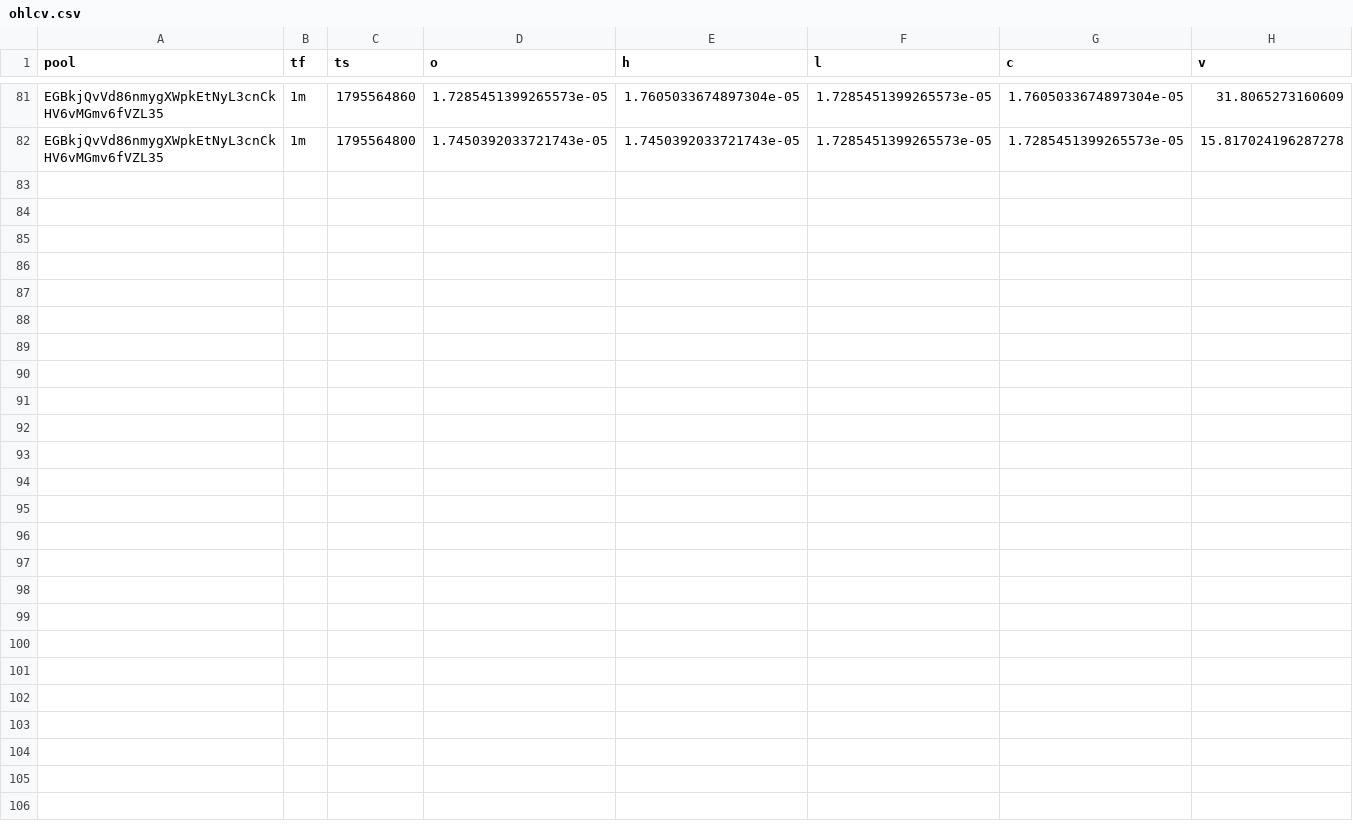
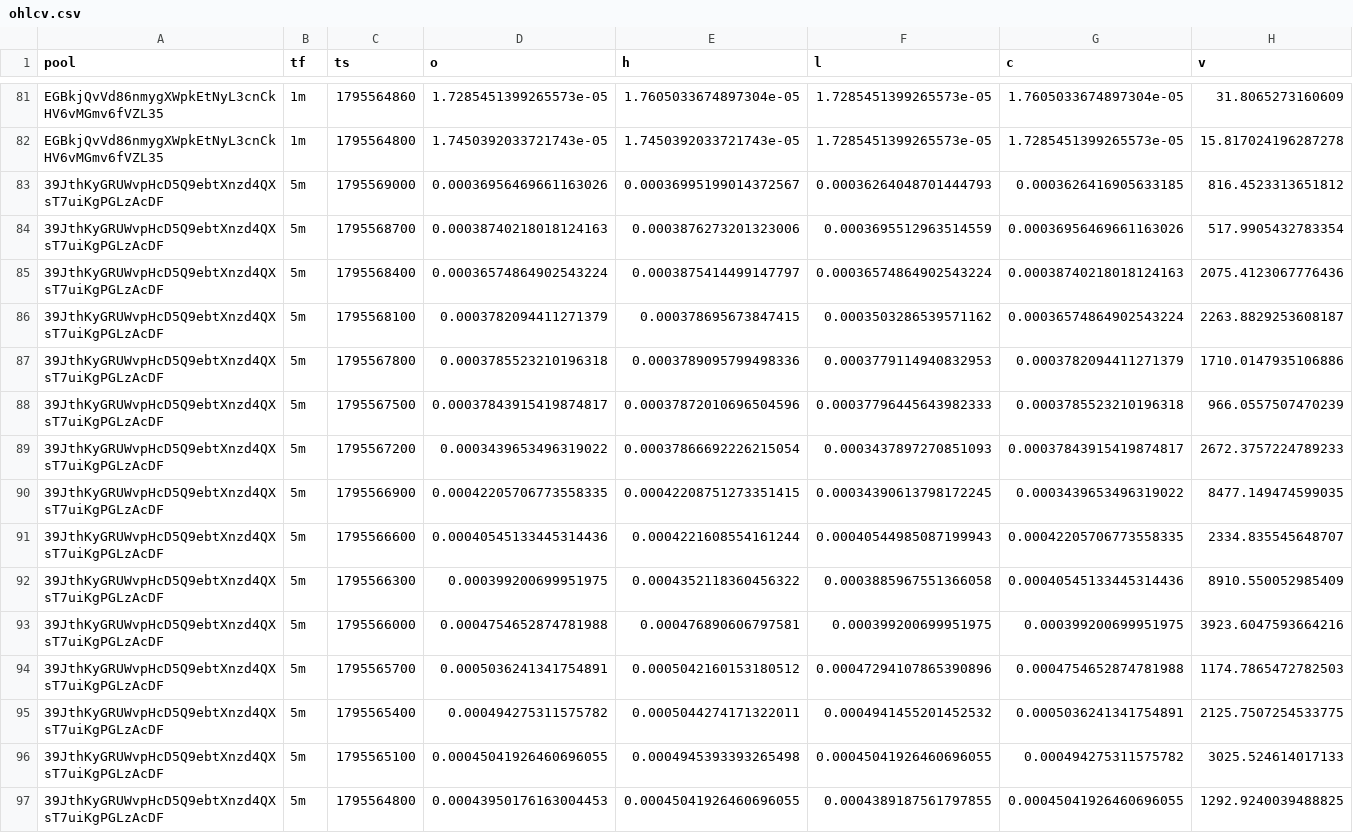
Before and after one commit to davidbobholz-stack/young-coin-collector., a CSV file: shards/2026-11-25/ohlcv.csv, drawn as a sheet; only a part is shown, gaps mark what is left out; the diff names each change by its address in the sheet, - before the commit and + after, or states it on an @@ line.

```diff
--- a/shards/2026-11-25/ohlcv.csv
+++ b/shards/2026-11-25/ohlcv.csv
+row 83: 39JthKyGRUWvpHcD5Q9ebtXnzd4QXsT7uiKgPGLzAcDF | 5m | 1795569000 | 0.00036956469661163026 | 0.00036995199014372567 | 0.00036264048701444793 | 0.0003626416905633185 | 816.4523313651812
+row 84: 39JthKyGRUWvpHcD5Q9ebtXnzd4QXsT7uiKgPGLzAcDF | 5m | 1795568700 | 0.00038740218018124163 | 0.0003876273201323006 | 0.0003695512963514559 | 0.00036956469661163026 | 517.9905432783354
+row 85: 39JthKyGRUWvpHcD5Q9ebtXnzd4QXsT7uiKgPGLzAcDF | 5m | 1795568400 | 0.00036574864902543224 | 0.0003875414499147797 | 0.00036574864902543224 | 0.00038740218018124163 | 2075.4123067776436
+row 86: 39JthKyGRUWvpHcD5Q9ebtXnzd4QXsT7uiKgPGLzAcDF | 5m | 1795568100 | 0.0003782094411271379 | 0.000378695673847415 | 0.0003503286539571162 | 0.00036574864902543224 | 2263.8829253608187
+row 87: 39JthKyGRUWvpHcD5Q9ebtXnzd4QXsT7uiKgPGLzAcDF | 5m | 1795567800 | 0.0003785523210196318 | 0.0003789095799498336 | 0.0003779114940832953 | 0.0003782094411271379 | 1710.0147935106886
+row 88: 39JthKyGRUWvpHcD5Q9ebtXnzd4QXsT7uiKgPGLzAcDF | 5m | 1795567500 | 0.00037843915419874817 | 0.00037872010696504596 | 0.00037796445643982333 | 0.0003785523210196318 | 966.0557507470239
+row 89: 39JthKyGRUWvpHcD5Q9ebtXnzd4QXsT7uiKgPGLzAcDF | 5m | 1795567200 | 0.0003439653496319022 | 0.00037866692226215054 | 0.0003437897270851093 | 0.00037843915419874817 | 2672.3757224789233
+row 90: 39JthKyGRUWvpHcD5Q9ebtXnzd4QXsT7uiKgPGLzAcDF | 5m | 1795566900 | 0.00042205706773558335 | 0.00042208751273351415 | 0.00034390613798172245 | 0.0003439653496319022 | 8477.149474599035
+row 91: 39JthKyGRUWvpHcD5Q9ebtXnzd4QXsT7uiKgPGLzAcDF | 5m | 1795566600 | 0.00040545133445314436 | 0.0004221608554161244 | 0.00040544985087199943 | 0.00042205706773558335 | 2334.835545648707
+row 92: 39JthKyGRUWvpHcD5Q9ebtXnzd4QXsT7uiKgPGLzAcDF | 5m | 1795566300 | 0.000399200699951975 | 0.0004352118360456322 | 0.0003885967551366058 | 0.00040545133445314436 | 8910.550052985409
+row 93: 39JthKyGRUWvpHcD5Q9ebtXnzd4QXsT7uiKgPGLzAcDF | 5m | 1795566000 | 0.0004754652874781988 | 0.000476890606797581 | 0.000399200699951975 | 0.000399200699951975 | 3923.6047593664216
+row 94: 39JthKyGRUWvpHcD5Q9ebtXnzd4QXsT7uiKgPGLzAcDF | 5m | 1795565700 | 0.0005036241341754891 | 0.0005042160153180512 | 0.00047294107865390896 | 0.0004754652874781988 | 1174.7865472782503
+row 95: 39JthKyGRUWvpHcD5Q9ebtXnzd4QXsT7uiKgPGLzAcDF | 5m | 1795565400 | 0.000494275311575782 | 0.0005044274171322011 | 0.0004941455201452532 | 0.0005036241341754891 | 2125.7507254533775
+row 96: 39JthKyGRUWvpHcD5Q9ebtXnzd4QXsT7uiKgPGLzAcDF | 5m | 1795565100 | 0.00045041926460696055 | 0.0004945393393265498 | 0.00045041926460696055 | 0.000494275311575782 | 3025.524614017133
+row 97: 39JthKyGRUWvpHcD5Q9ebtXnzd4QXsT7uiKgPGLzAcDF | 5m | 1795564800 | 0.00043950176163004453 | 0.00045041926460696055 | 0.0004389187561797855 | 0.00045041926460696055 | 1292.9240039488825
```
Also changed, not shown: shards/2026-11-22/ohlcv.csv, 13 other files.
